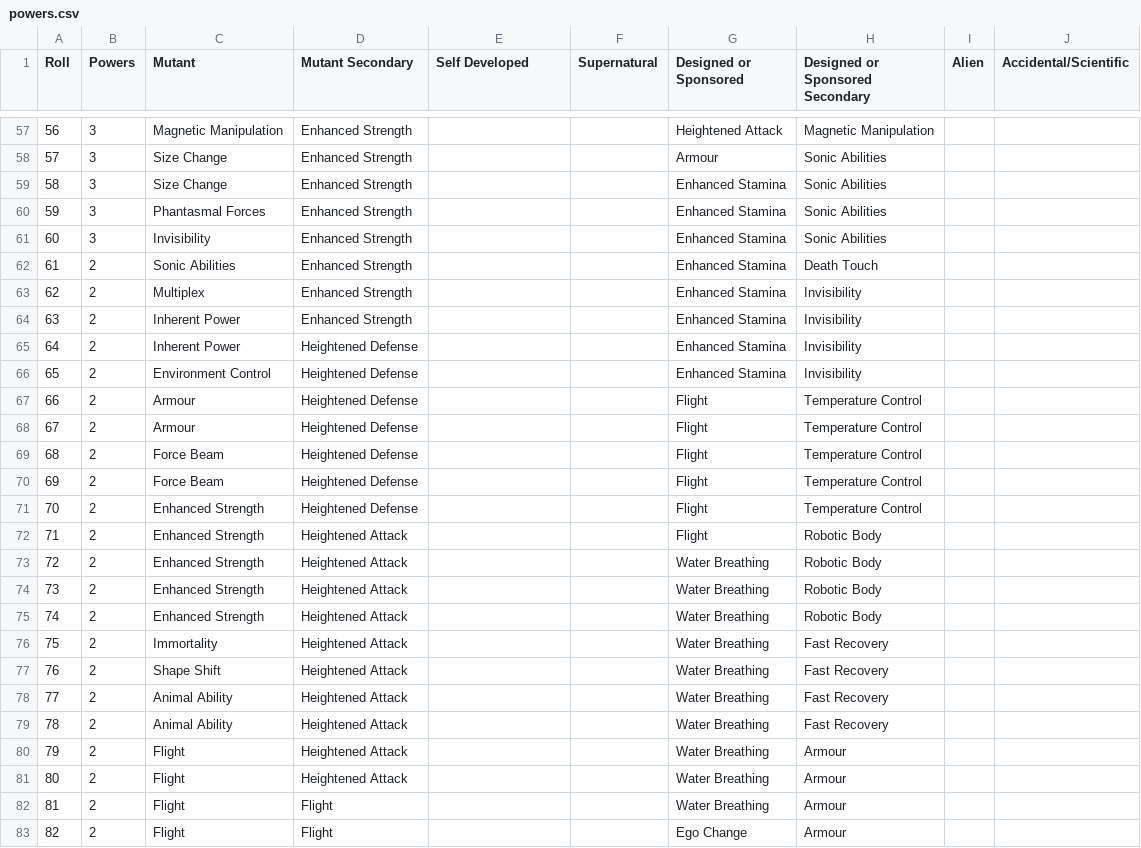
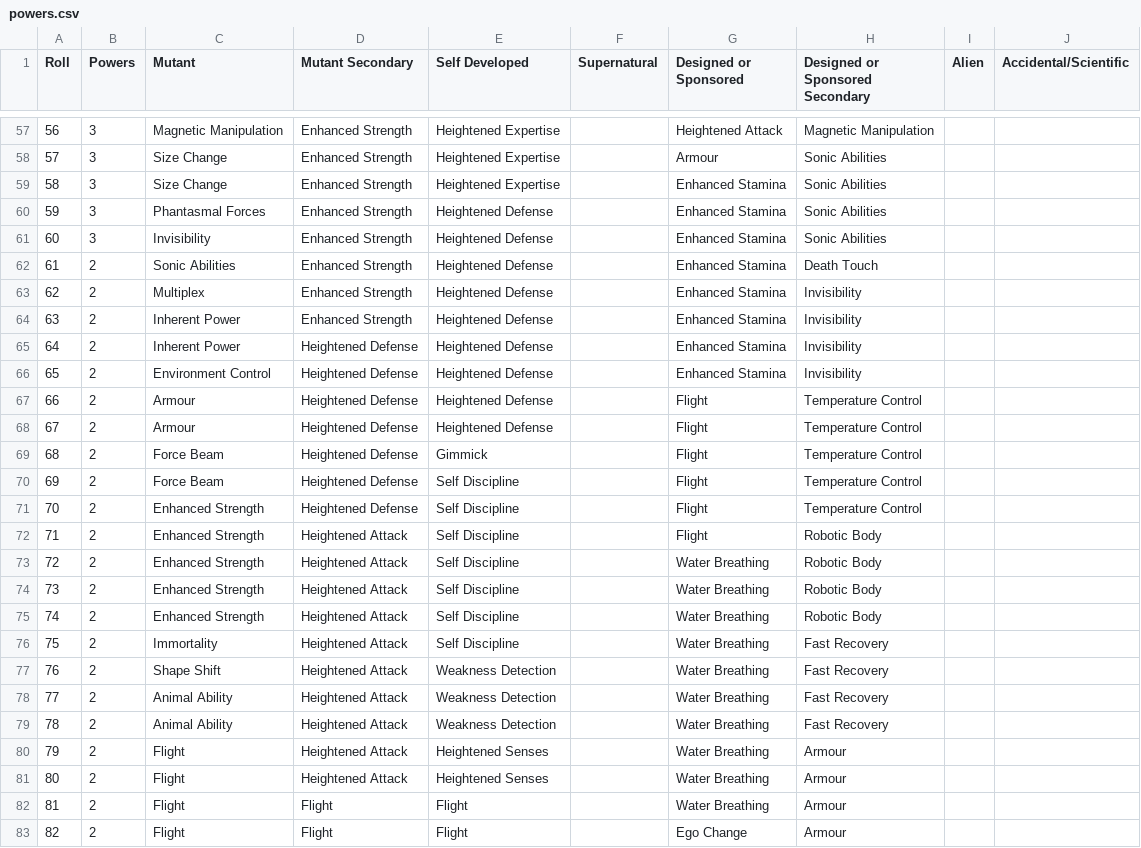
Before and after one commit to bluetyson/Super-Squadron, a CSV file: super_squadron/powers.csv, drawn as a sheet; only a part is shown, gaps mark what is left out; the diff covers the shown part only.

Commit message:
Self Developed

```diff
--- a/super_squadron/powers.csv
+++ b/super_squadron/powers.csv
@@ -57,27 +57,27 @@
-56,3,Magnetic Manipulation,Enhanced Strength,,,Heightened Attack,Magnetic Manipulation,,
-57,3,Size Change,Enhanced Strength,,,Armour,Sonic Abilities,,
-58,3,Size Change,Enhanced Strength,,,Enhanced Stamina,Sonic Abilities,,
-59,3,Phantasmal Forces,Enhanced Strength,,,Enhanced Stamina,Sonic Abilities,,
-60,3,Invisibility,Enhanced Strength,,,Enhanced Stamina,Sonic Abilities,,
-61,2,Sonic Abilities,Enhanced Strength,,,Enhanced Stamina,Death Touch,,
-62,2,Multiplex,Enhanced Strength,,,Enhanced Stamina,Invisibility,,
-63,2,Inherent Power,Enhanced Strength,,,Enhanced Stamina,Invisibility,,
-64,2,Inherent Power,Heightened Defense,,,Enhanced Stamina,Invisibility,,
-65,2,Environment Control,Heightened Defense,,,Enhanced Stamina,Invisibility,,
-66,2,Armour,Heightened Defense,,,Flight,Temperature Control,,
-67,2,Armour,Heightened Defense,,,Flight,Temperature Control,,
-68,2,Force Beam,Heightened Defense,,,Flight,Temperature Control,,
-69,2,Force Beam,Heightened Defense,,,Flight,Temperature Control,,
-70,2,Enhanced Strength,Heightened Defense,,,Flight,Temperature Control,,
-71,2,Enhanced Strength,Heightened Attack,,,Flight,Robotic Body,,
-72,2,Enhanced Strength,Heightened Attack,,,Water Breathing,Robotic Body,,
-73,2,Enhanced Strength,Heightened Attack,,,Water Breathing,Robotic Body,,
-74,2,Enhanced Strength,Heightened Attack,,,Water Breathing,Robotic Body,,
-75,2,Immortality,Heightened Attack,,,Water Breathing,Fast Recovery,,
-76,2,Shape Shift,Heightened Attack,,,Water Breathing,Fast Recovery,,
-77,2,Animal Ability,Heightened Attack,,,Water Breathing,Fast Recovery,,
-78,2,Animal Ability,Heightened Attack,,,Water Breathing,Fast Recovery,,
-79,2,Flight,Heightened Attack,,,Water Breathing,Armour,,
-80,2,Flight,Heightened Attack,,,Water Breathing,Armour,,
-81,2,Flight,Flight,,,Water Breathing,Armour,,
-82,2,Flight,Flight,,,Ego Change,Armour,,
+56,3,Magnetic Manipulation,Enhanced Strength,Heightened Expertise,,Heightened Attack,Magnetic Manipulation,,
+57,3,Size Change,Enhanced Strength,Heightened Expertise,,Armour,Sonic Abilities,,
+58,3,Size Change,Enhanced Strength,Heightened Expertise,,Enhanced Stamina,Sonic Abilities,,
+59,3,Phantasmal Forces,Enhanced Strength,Heightened Defense,,Enhanced Stamina,Sonic Abilities,,
+60,3,Invisibility,Enhanced Strength,Heightened Defense,,Enhanced Stamina,Sonic Abilities,,
+61,2,Sonic Abilities,Enhanced Strength,Heightened Defense,,Enhanced Stamina,Death Touch,,
+62,2,Multiplex,Enhanced Strength,Heightened Defense,,Enhanced Stamina,Invisibility,,
+63,2,Inherent Power,Enhanced Strength,Heightened Defense,,Enhanced Stamina,Invisibility,,
+64,2,Inherent Power,Heightened Defense,Heightened Defense,,Enhanced Stamina,Invisibility,,
+65,2,Environment Control,Heightened Defense,Heightened Defense,,Enhanced Stamina,Invisibility,,
+66,2,Armour,Heightened Defense,Heightened Defense,,Flight,Temperature Control,,
+67,2,Armour,Heightened Defense,Heightened Defense,,Flight,Temperature Control,,
+68,2,Force Beam,Heightened Defense,Gimmick,,Flight,Temperature Control,,
+69,2,Force Beam,Heightened Defense,Self Discipline,,Flight,Temperature Control,,
+70,2,Enhanced Strength,Heightened Defense,Self Discipline,,Flight,Temperature Control,,
+71,2,Enhanced Strength,Heightened Attack,Self Discipline,,Flight,Robotic Body,,
+72,2,Enhanced Strength,Heightened Attack,Self Discipline,,Water Breathing,Robotic Body,,
+73,2,Enhanced Strength,Heightened Attack,Self Discipline,,Water Breathing,Robotic Body,,
+74,2,Enhanced Strength,Heightened Attack,Self Discipline,,Water Breathing,Robotic Body,,
+75,2,Immortality,Heightened Attack,Self Discipline,,Water Breathing,Fast Recovery,,
+76,2,Shape Shift,Heightened Attack,Weakness Detection,,Water Breathing,Fast Recovery,,
+77,2,Animal Ability,Heightened Attack,Weakness Detection,,Water Breathing,Fast Recovery,,
+78,2,Animal Ability,Heightened Attack,Weakness Detection,,Water Breathing,Fast Recovery,,
+79,2,Flight,Heightened Attack,Heightened Senses,,Water Breathing,Armour,,
+80,2,Flight,Heightened Attack,Heightened Senses,,Water Breathing,Armour,,
+81,2,Flight,Flight,Flight,,Water Breathing,Armour,,
+82,2,Flight,Flight,Flight,,Ego Change,Armour,,
```
Also changed, not shown: 72 edited cells elsewhere in this file.
